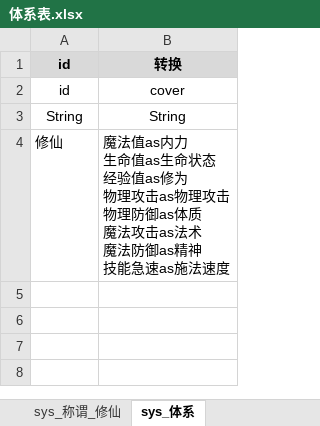
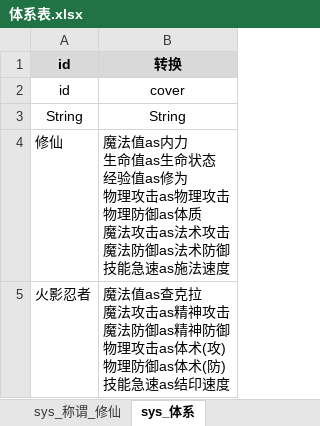
Before and after one commit to Liu26609/dew, an Excel workbook: server/xlsx/体系表.xlsx, sheet sys_体系, drawn as a sheet; values as stored, in another font and other column widths than the file's, no borders; ↵ is a line break in a cell; the diff names each change by its address in the sheet, - before the commit and + after, or states it on an @@ line.

```diff
--- a/server/xlsx/体系表.xlsx (sheet sys_体系)
+++ b/server/xlsx/体系表.xlsx (sheet sys_体系)
-B4: …击as法术 ↵ 魔法防御as精神 ↵ 技能急…
+B4: …击as法术攻击 ↵ 魔法防御as法术防御 ↵ 技能急…
+row 5: 火影忍者 | 魔法值as查克拉 ↵ 魔法攻击as精神攻击 ↵ 魔法防御as精神防御 ↵ 物理攻击as体术(攻) ↵ 物理防御as体术(防) ↵ 技能急速as结印速度
```
Also changed, not shown: 15 other files.
